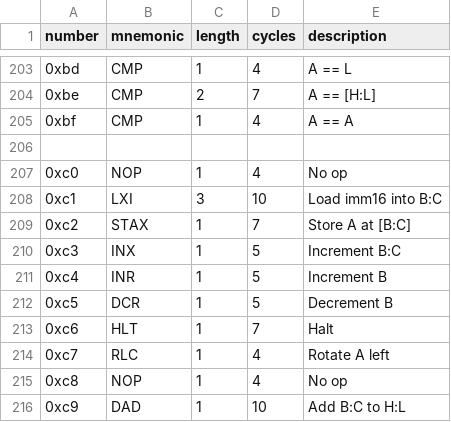
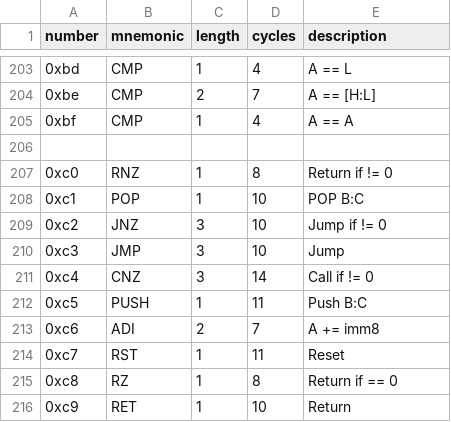
Before and after one commit to adzierzanowski/intel8080, a CSV file: opcodes.csv, drawn as a sheet; only a part is shown, gaps mark what is left out; the diff covers the shown part only.

Commit message:
push bc, pop bc

```diff
--- a/opcodes.csv
+++ b/opcodes.csv
@@ -206,11 +206,11 @@ number, mnemonic, length, cycles, description
 
-0xc0,   NOP,      1,      4,      "No op"
-0xc1,   LXI,      3,      10,     "Load imm16 into B:C"
-0xc2,   STAX,     1,      7,      "Store A at [B:C]"
-0xc3,   INX,      1,      5,      "Increment B:C"
-0xc4,   INR,      1,      5,      "Increment B"
-0xc5,   DCR,      1,      5,      "Decrement B"
-0xc6,   HLT,      1,      7,      "Halt"
-0xc7,   RLC,      1,      4,      "Rotate A left"
-0xc8,   NOP,      1,      4,      "No op"
-0xc9,   DAD,      1,      10,     "Add B:C to H:L"
+0xc0,   RNZ,      1,      8,      Return if != 0
+0xc1,   POP,      1,      10,     POP B:C
+0xc2,   JNZ,      3,      10,     Jump if != 0
+0xc3,   JMP,      3,      10,     Jump
+0xc4,   CNZ,      3,      14,     Call if != 0
+0xc5,   PUSH,     1,      11,     Push B:C
+0xc6,   ADI,      2,      7,      A += imm8
+0xc7,   RST,      1,      11,     Reset
+0xc8,   RZ,       1,      8,       Return if == 0
+0xc9,   RET,      1,      10,     Return
```
Also changed, not shown: 21 edited cells elsewhere in this file, 8 other files.
